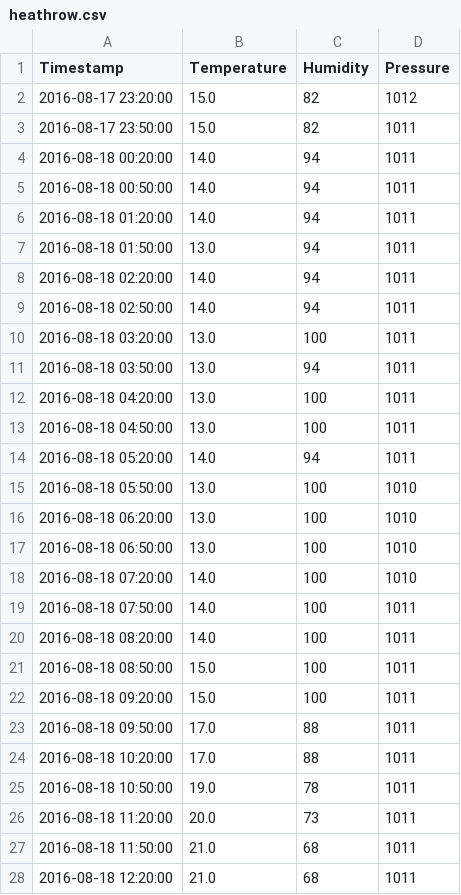
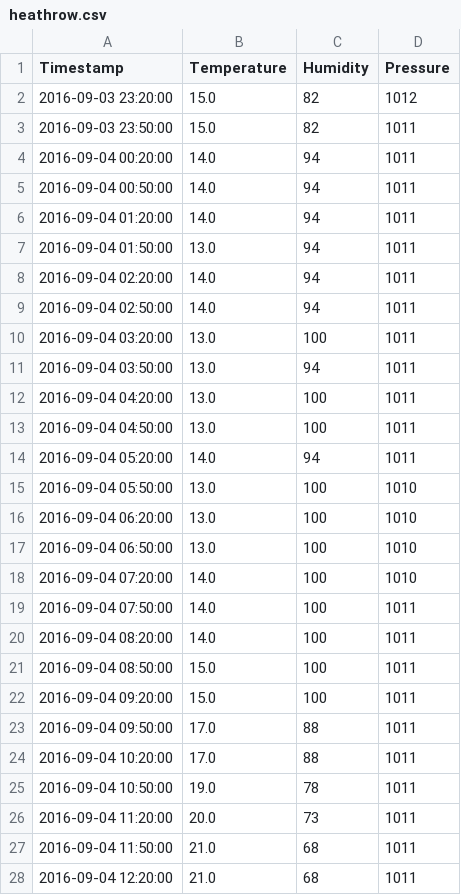
Before and after one commit to npmcdn-to-unpkg-bot/SensorSimulator, a CSV file: weather_data/heathrow.csv, drawn as a sheet; only a part is shown; the diff covers the shown part only.

```diff
--- a/weather_data/heathrow.csv
+++ b/weather_data/heathrow.csv
@@ -1,28 +1,28 @@
 "Timestamp","Temperature","Humidity","Pressure"
-"2016-08-17 23:20:00",15.0,82,1012
-"2016-08-17 23:50:00",15.0,82,1011
-"2016-08-18 00:20:00",14.0,94,1011
-"2016-08-18 00:50:00",14.0,94,1011
-"2016-08-18 01:20:00",14.0,94,1011
-"2016-08-18 01:50:00",13.0,94,1011
-"2016-08-18 02:20:00",14.0,94,1011
-"2016-08-18 02:50:00",14.0,94,1011
-"2016-08-18 03:20:00",13.0,100,1011
-"2016-08-18 03:50:00",13.0,94,1011
-"2016-08-18 04:20:00",13.0,100,1011
-"2016-08-18 04:50:00",13.0,100,1011
-"2016-08-18 05:20:00",14.0,94,1011
-"2016-08-18 05:50:00",13.0,100,1010
-"2016-08-18 06:20:00",13.0,100,1010
-"2016-08-18 06:50:00",13.0,100,1010
-"2016-08-18 07:20:00",14.0,100,1010
-"2016-08-18 07:50:00",14.0,100,1011
-"2016-08-18 08:20:00",14.0,100,1011
-"2016-08-18 08:50:00",15.0,100,1011
-"2016-08-18 09:20:00",15.0,100,1011
-"2016-08-18 09:50:00",17.0,88,1011
-"2016-08-18 10:20:00",17.0,88,1011
-"2016-08-18 10:50:00",19.0,78,1011
-"2016-08-18 11:20:00",20.0,73,1011
-"2016-08-18 11:50:00",21.0,68,1011
-"2016-08-18 12:20:00",21.0,68,1011
+"2016-09-03 23:20:00",15.0,82,1012
+"2016-09-03 23:50:00",15.0,82,1011
+"2016-09-04 00:20:00",14.0,94,1011
+"2016-09-04 00:50:00",14.0,94,1011
+"2016-09-04 01:20:00",14.0,94,1011
+"2016-09-04 01:50:00",13.0,94,1011
+"2016-09-04 02:20:00",14.0,94,1011
+"2016-09-04 02:50:00",14.0,94,1011
+"2016-09-04 03:20:00",13.0,100,1011
+"2016-09-04 03:50:00",13.0,94,1011
+"2016-09-04 04:20:00",13.0,100,1011
+"2016-09-04 04:50:00",13.0,100,1011
+"2016-09-04 05:20:00",14.0,94,1011
+"2016-09-04 05:50:00",13.0,100,1010
+"2016-09-04 06:20:00",13.0,100,1010
+"2016-09-04 06:50:00",13.0,100,1010
+"2016-09-04 07:20:00",14.0,100,1010
+"2016-09-04 07:50:00",14.0,100,1011
+"2016-09-04 08:20:00",14.0,100,1011
+"2016-09-04 08:50:00",15.0,100,1011
+"2016-09-04 09:20:00",15.0,100,1011
+"2016-09-04 09:50:00",17.0,88,1011
+"2016-09-04 10:20:00",17.0,88,1011
+"2016-09-04 10:50:00",19.0,78,1011
+"2016-09-04 11:20:00",20.0,73,1011
+"2016-09-04 11:50:00",21.0,68,1011
+"2016-09-04 12:20:00",21.0,68,1011
```
Also changed, not shown: 21 edited cells elsewhere in this file, weather_data/luton.csv, weather_data/oxford.csv, 11 other files.
